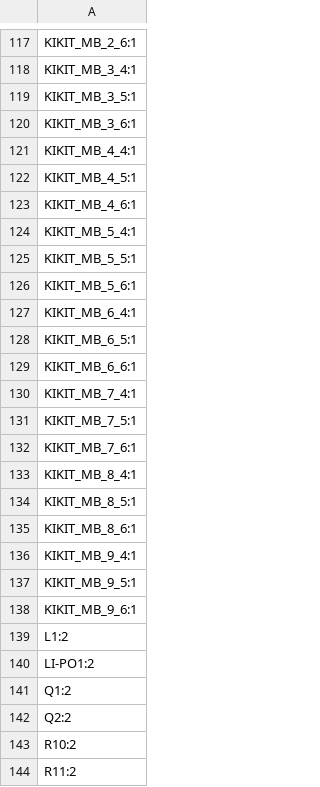
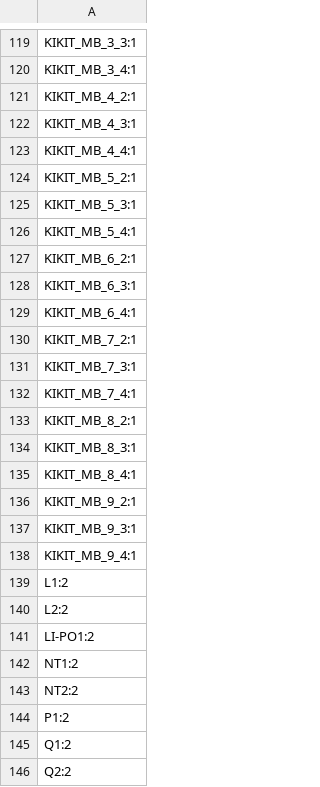
Before and after one commit to Hanzalt/STM32_watch_NFC, a CSV file: PCB/Panelized_watch/Panelized_watch/production/designators.csv, drawn as a sheet; only a part is shown, gaps mark what is left out; the shorter side is filled out with more unchanged rows; removed rows and columns are numbered as before the commit, all else as after; the diff covers the shown part only; the diff names each change by its address in the sheet, - before the commit and + after, or states it on an @@ line.

```diff
--- a/PCB/Panelized_watch/Panelized_watch/production/designators.csv
+++ b/PCB/Panelized_watch/Panelized_watch/production/designators.csv
-A119: KIKIT_MB_2_6:1
+A119: KIKIT_MB_3_3:1
-A121: KIKIT_MB_3_5:1
+A121: KIKIT_MB_4_2:1
-A122: KIKIT_MB_3_6:1
+A122: KIKIT_MB_4_3:1
-A124: KIKIT_MB_4_5:1
+A124: KIKIT_MB_5_2:1
-A125: KIKIT_MB_4_6:1
+A125: KIKIT_MB_5_3:1
-A127: KIKIT_MB_5_5:1
+A127: KIKIT_MB_6_2:1
-A128: KIKIT_MB_5_6:1
+A128: KIKIT_MB_6_3:1
-A130: KIKIT_MB_6_5:1
+A130: KIKIT_MB_7_2:1
-A131: KIKIT_MB_6_6:1
+A131: KIKIT_MB_7_3:1
-A133: KIKIT_MB_7_5:1
+A133: KIKIT_MB_8_2:1
-A134: KIKIT_MB_7_6:1
+A134: KIKIT_MB_8_3:1
-A136: KIKIT_MB_8_5:1
+A136: KIKIT_MB_9_2:1
-A137: KIKIT_MB_8_6:1
+A137: KIKIT_MB_9_3:1
-row 137: KIKIT_MB_9_5:1
-row 138: KIKIT_MB_9_6:1
+row 140: L2:2
+row 142: NT1:2
+row 143: NT2:2
+row 144: P1:2
```
Also changed, not shown: 16 added rows, 7 removed rows and 19 edited cells elsewhere in this file, PCB/Panelized_watch/Panelized_watch/production/bom.csv, PCB/Panelized_watch/Panelized_watch/production/positions.csv, 36 other files.
